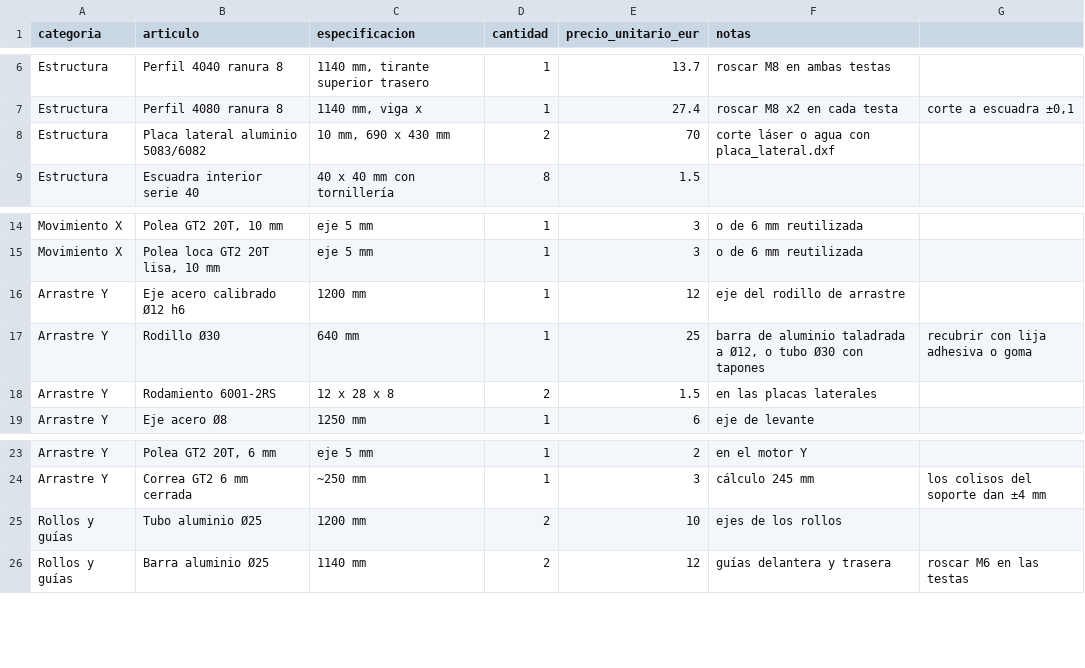
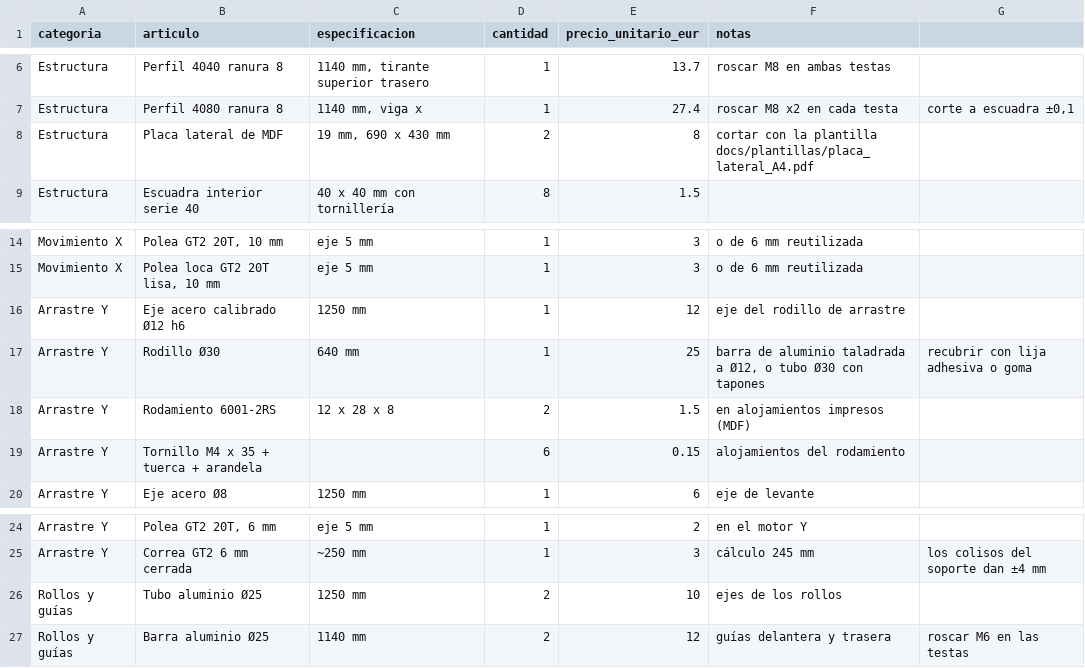
Before and after one commit to worktechlabs/OpenPrinter, a CSV file: docs/compra_fase0.csv, drawn as a sheet; only a part is shown, gaps mark what is left out.

```diff
--- a/docs/compra_fase0.csv
+++ b/docs/compra_fase0.csv
@@ -7,3 +7,3 @@ Estructura;Perfil 4040 ranura 8;1140 mm, tirante superior trasero;1;13.7;roscar
 Estructura;Perfil 4080 ranura 8;1140 mm, viga x;1;27.4;roscar M8 x2 en cada testa; corte a escuadra ±0,1
-Estructura;Placa lateral aluminio 5083/6082;10 mm, 690 x 430 mm;2;70;corte láser o agua con placa_lateral.dxf
+Estructura;Placa lateral de MDF;19 mm, 690 x 430 mm;2;8;cortar con la plantilla docs/plantillas/placa_lateral_A4.pdf
 Estructura;Escuadra interior serie 40;40 x 40 mm con tornillería;8;1.5;
@@ -15,5 +15,6 @@ Movimiento X;Polea GT2 20T, 10 mm;eje 5 mm;1;3;o de 6 mm reutilizada
 Movimiento X;Polea loca GT2 20T lisa, 10 mm;eje 5 mm;1;3;o de 6 mm reutilizada
-Arrastre Y;Eje acero calibrado Ø12 h6;1200 mm;1;12;eje del rodillo de arrastre
+Arrastre Y;Eje acero calibrado Ø12 h6;1250 mm;1;12;eje del rodillo de arrastre
 Arrastre Y;Rodillo Ø30;640 mm;1;25;barra de aluminio taladrada a Ø12, o tubo Ø30 con tapones; recubrir con lija adhesiva o goma
-Arrastre Y;Rodamiento 6001-2RS;12 x 28 x 8;2;1.5;en las placas laterales
+Arrastre Y;Rodamiento 6001-2RS;12 x 28 x 8;2;1.5;en alojamientos impresos (MDF)
+Arrastre Y;Tornillo M4 x 35 + tuerca + arandela;;6;0.15;alojamientos del rodamiento
 Arrastre Y;Eje acero Ø8;1250 mm;1;6;eje de levante
@@ -24,3 +25,3 @@ Arrastre Y;Polea GT2 20T, 6 mm;eje 5 mm;1;2;en el motor Y
 Arrastre Y;Correa GT2 6 mm cerrada;~250 mm;1;3;cálculo 245 mm; los colisos del soporte dan ±4 mm
-Rollos y guías;Tubo aluminio Ø25;1200 mm;2;10;ejes de los rollos
+Rollos y guías;Tubo aluminio Ø25;1250 mm;2;10;ejes de los rollos
 Rollos y guías;Barra aluminio Ø25;1140 mm;2;12;guías delantera y trasera; roscar M6 en las testas
```
Also changed, not shown: docs/compra_fase1.csv, 14 other files.
